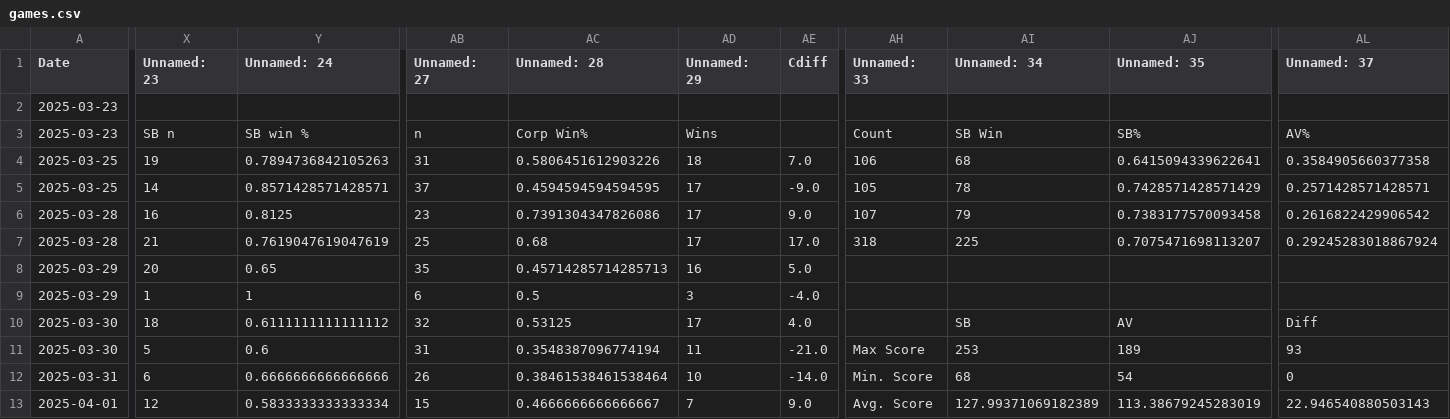
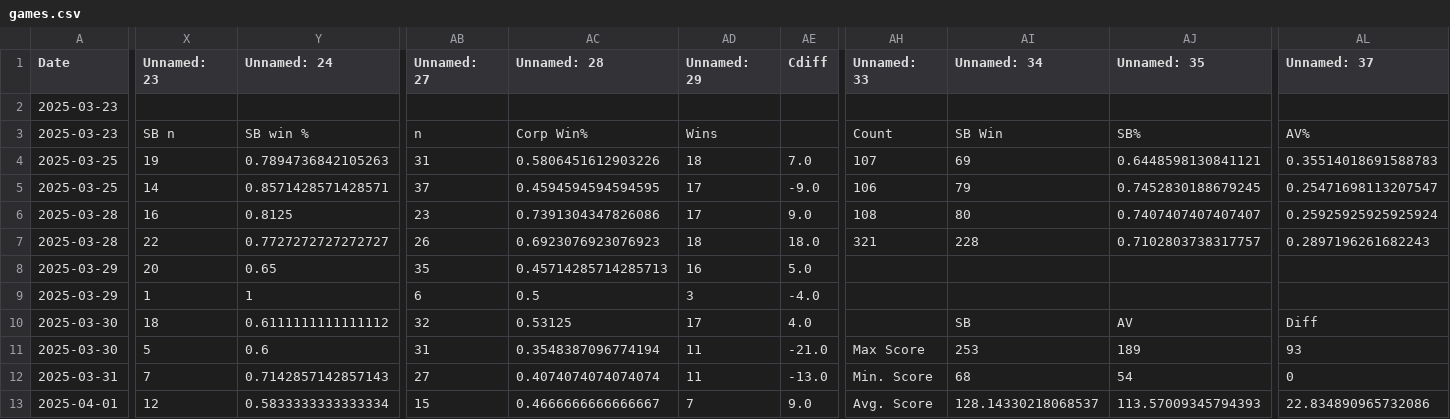
Before and after one commit to sjbergca/terraforming-tracker, a CSV file: games/games.csv, drawn as a sheet; only a part is shown, gaps mark what is left out; the diff covers the shown part only; the diff names each change by its address in the sheet, - before the commit and + after, or states it on an @@ line.

```diff
--- a/games/games.csv
+++ b/games/games.csv
-AH4 (Unnamed: 33): 106
+AH4 (Unnamed: 33): 107
-AI4 (Unnamed: 34): 68
+AI4 (Unnamed: 34): 69
-AJ4 (Unnamed: 35): 0.6415094339622641
+AJ4 (Unnamed: 35): 0.6448598130841121
-AL4 (Unnamed: 37): 0.3584905660377358
+AL4 (Unnamed: 37): 0.35514018691588783
-AH5 (Unnamed: 33): 105
+AH5 (Unnamed: 33): 106
-AI5 (Unnamed: 34): 78
+AI5 (Unnamed: 34): 79
-AJ5 (Unnamed: 35): 0.7428571428571429
+AJ5 (Unnamed: 35): 0.7452830188679245
-AL5 (Unnamed: 37): 0.2571428571428571
+AL5 (Unnamed: 37): 0.25471698113207547
-AH6 (Unnamed: 33): 107
+AH6 (Unnamed: 33): 108
-AI6 (Unnamed: 34): 79
+AI6 (Unnamed: 34): 80
-AJ6 (Unnamed: 35): 0.7383177570093458
+AJ6 (Unnamed: 35): 0.7407407407407407
-AL6 (Unnamed: 37): 0.2616822429906542
+AL6 (Unnamed: 37): 0.25925925925925924
-X7 (Unnamed: 23): 21
+X7 (Unnamed: 23): 22
-Y7 (Unnamed: 24): 0.7619047619047619
+Y7 (Unnamed: 24): 0.7727272727272727
-AB7 (Unnamed: 27): 25
+AB7 (Unnamed: 27): 26
-AC7 (Unnamed: 28): 0.68
+AC7 (Unnamed: 28): 0.6923076923076923
-AD7 (Unnamed: 29): 17
+AD7 (Unnamed: 29): 18
-AE7 (Cdiff): 17.0
+AE7 (Cdiff): 18.0
-AH7 (Unnamed: 33): 318
+AH7 (Unnamed: 33): 321
-AI7 (Unnamed: 34): 225
+AI7 (Unnamed: 34): 228
-AJ7 (Unnamed: 35): 0.7075471698113207
+AJ7 (Unnamed: 35): 0.7102803738317757
-AL7 (Unnamed: 37): 0.29245283018867924
+AL7 (Unnamed: 37): 0.2897196261682243
-X12 (Unnamed: 23): 6
+X12 (Unnamed: 23): 7
-Y12 (Unnamed: 24): 0.6666666666666666
+Y12 (Unnamed: 24): 0.7142857142857143
-AB12 (Unnamed: 27): 26
+AB12 (Unnamed: 27): 27
-AC12 (Unnamed: 28): 0.38461538461538464
+AC12 (Unnamed: 28): 0.4074074074074074
-AD12 (Unnamed: 29): 10
+AD12 (Unnamed: 29): 11
-AE12 (Cdiff): -14.0
+AE12 (Cdiff): -13.0
-AI13 (Unnamed: 34): 127.99371069182389
+AI13 (Unnamed: 34): 128.14330218068537
-AJ13 (Unnamed: 35): 113.38679245283019
+AJ13 (Unnamed: 35): 113.57009345794393
-AL13 (Unnamed: 37): 22.946540880503143
+AL13 (Unnamed: 37): 22.834890965732086
```
Also changed, not shown: 3 added rows and 25 edited cells elsewhere in this file.
